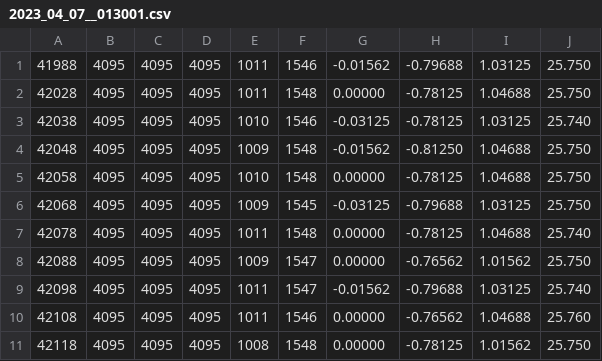
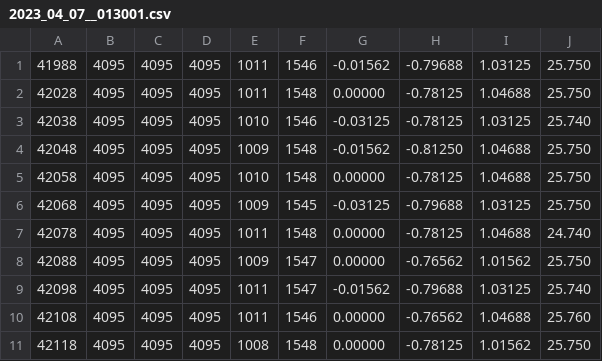
Before and after one commit to ahsanu123/Momos, a CSV file: csv/2023_04_07__013001.csv, drawn as a sheet; only a part is shown.

```diff
--- a/csv/2023_04_07__013001.csv
+++ b/csv/2023_04_07__013001.csv
@@ -6,3 +6,3 @@
 42068,4095,4095,4095,1009,1545,-0.03125,-0.79688,1.03125,25.750
-42078,4095,4095,4095,1011,1548,0.00000,-0.78125,1.04688,25.740
+42078,4095,4095,4095,1011,1548,0.00000,-0.78125,1.04688,24.740
 42088,4095,4095,4095,1009,1547,0.00000,-0.76562,1.01562,25.750
```
Also changed, not shown: csv/2023_04_07__012950.csv, 2 other files.
